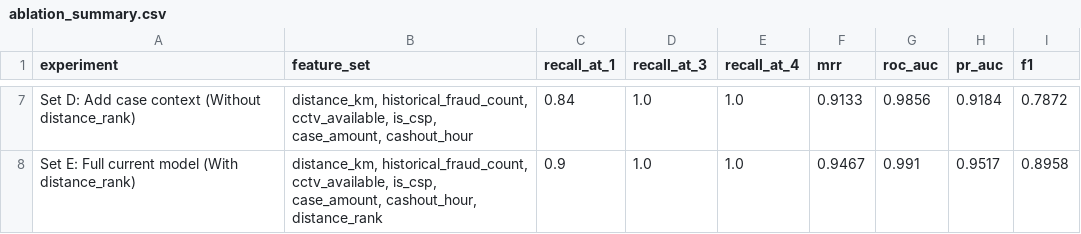
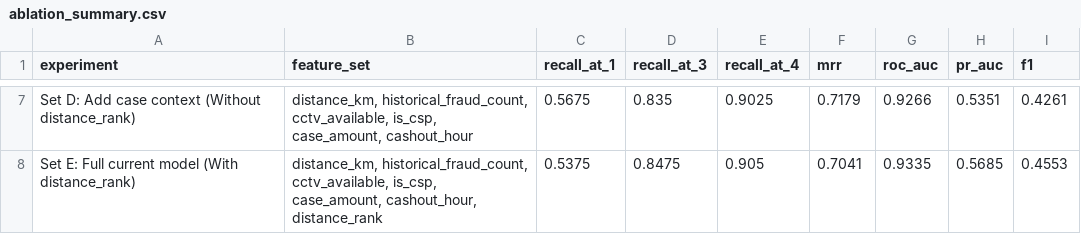
Before and after one commit to Priyangshudan/UPIShield, a CSV file: evaluation/results/ablation_summary.csv, drawn as a sheet; only a part is shown, gaps mark what is left out; the diff covers the shown part only; the diff names each change by its address in the sheet, - before the commit and + after, or states it on an @@ line.

```diff
--- a/evaluation/results/ablation_summary.csv
+++ b/evaluation/results/ablation_summary.csv
-C7 (recall_at_1): 0.84
+C7 (recall_at_1): 0.5675
-D7 (recall_at_3): 1.0
+D7 (recall_at_3): 0.835
-E7 (recall_at_4): 1.0
+E7 (recall_at_4): 0.9025
-F7 (mrr): 0.9133
+F7 (mrr): 0.7179
-G7 (roc_auc): 0.9856
+G7 (roc_auc): 0.9266
-H7 (pr_auc): 0.9184
+H7 (pr_auc): 0.5351
-I7 (f1): 0.7872
+I7 (f1): 0.4261
-C8 (recall_at_1): 0.9
+C8 (recall_at_1): 0.5375
-D8 (recall_at_3): 1.0
+D8 (recall_at_3): 0.8475
-E8 (recall_at_4): 1.0
+E8 (recall_at_4): 0.905
-F8 (mrr): 0.9467
+F8 (mrr): 0.7041
-G8 (roc_auc): 0.991
+G8 (roc_auc): 0.9335
-H8 (pr_auc): 0.9517
+H8 (pr_auc): 0.5685
-I8 (f1): 0.8958
+I8 (f1): 0.4553
```
Also changed, not shown: 29 edited cells elsewhere in this file, 19 other files.
